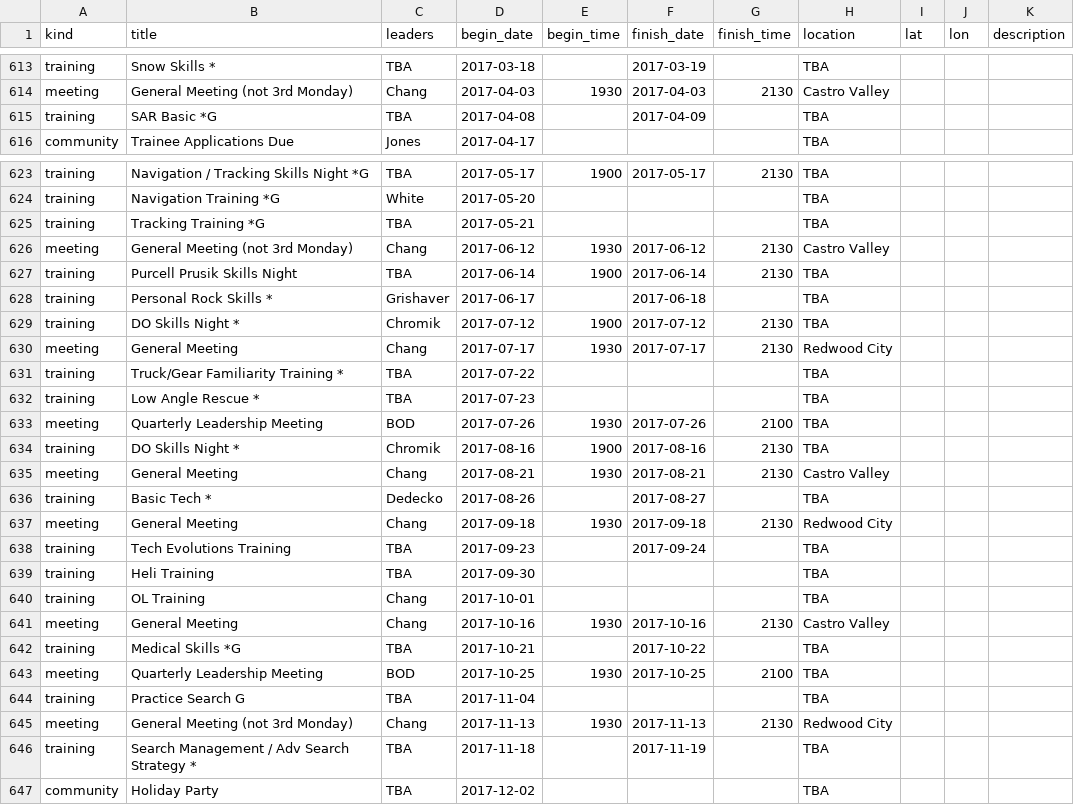
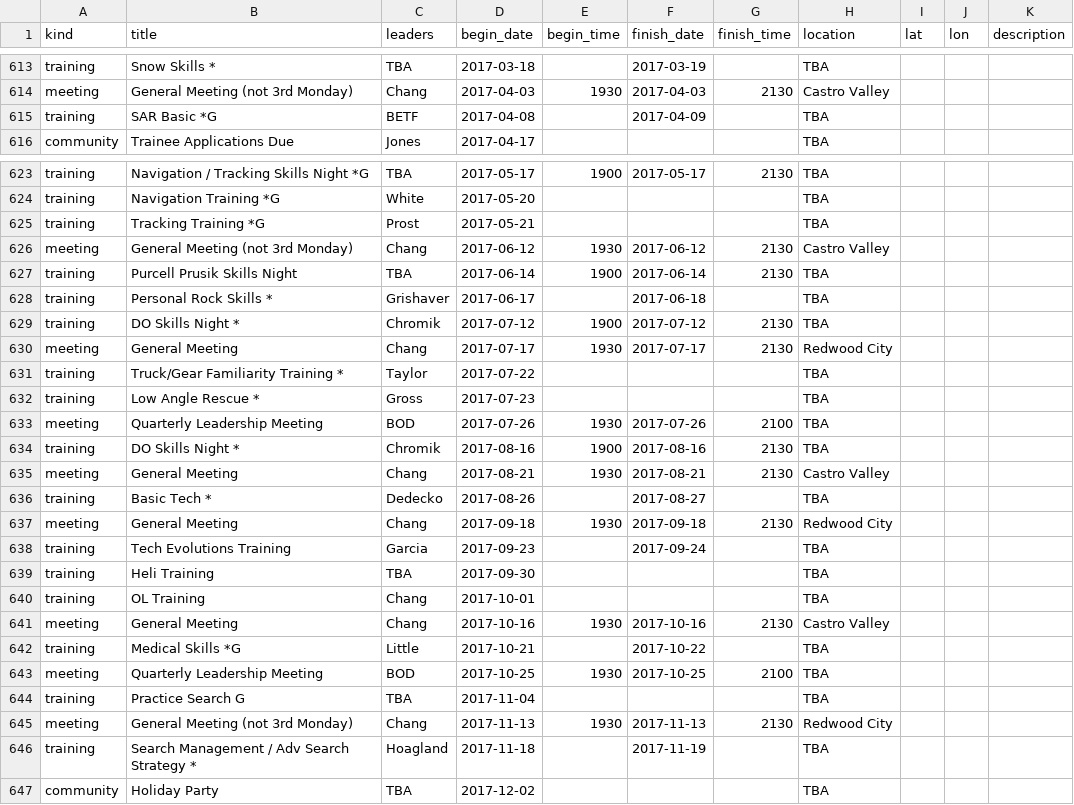
Before and after one commit to kantarjiev/BAMRU-Org, a CSV file: cal_data/bnet.csv, drawn as a sheet; only a part is shown, gaps mark what is left out.

Commit message:
Update calendar data @ 16-12-27 06:10

```diff
--- a/cal_data/bnet.csv
+++ b/cal_data/bnet.csv
@@ -765,3 +765,3 @@ training,Snow Skills *,TBA,2017-03-18,"",2017-03-19,"",TBA,,,""
 meeting,General Meeting (not 3rd Monday),Chang,2017-04-03,1930,2017-04-03,2130,Castro Valley,,,""
-training,SAR Basic *G,TBA,2017-04-08,"",2017-04-09,"",TBA,,,""
+training,SAR Basic *G,BETF,2017-04-08,"",2017-04-09,"",TBA,,,""
 community,Trainee Applications Due,Jones,2017-04-17,"","","",TBA,,,""
@@ -775,3 +775,3 @@ training,Navigation / Tracking Skills Night *G,TBA,2017-05-17,1900,2017-05-17,21
 training,Navigation Training *G,White,2017-05-20,"","","",TBA,,,""
-training,Tracking Training *G,TBA,2017-05-21,"","","",TBA,,,""
+training,Tracking Training *G,Prost,2017-05-21,"","","",TBA,,,""
 meeting,General Meeting (not 3rd Monday),Chang,2017-06-12,1930,2017-06-12,2130,Castro Valley,,,""
@@ -781,4 +781,4 @@ training,DO Skills Night *,Chromik,2017-07-12,1900,2017-07-12,2130,TBA,,,""
 meeting,General Meeting,Chang,2017-07-17,1930,2017-07-17,2130,Redwood City,,,""
-training,Truck/Gear Familiarity Training *,TBA,2017-07-22,"","","",TBA,,,""
-training,Low Angle Rescue *,TBA,2017-07-23,"","","",TBA,,,""
+training,Truck/Gear Familiarity Training *,Taylor,2017-07-22,"","","",TBA,,,""
+training,Low Angle Rescue *,Gross,2017-07-23,"","","",TBA,,,""
 meeting,Quarterly Leadership Meeting,BOD,2017-07-26,1930,2017-07-26,2100,TBA,,,""
@@ -788,3 +788,3 @@ training,Basic Tech *,Dedecko,2017-08-26,"",2017-08-27,"",TBA,,,""
 meeting,General Meeting,Chang,2017-09-18,1930,2017-09-18,2130,Redwood City,,,""
-training,Tech Evolutions Training,TBA,2017-09-23,"",2017-09-24,"",TBA,,,""
+training,Tech Evolutions Training,Garcia,2017-09-23,"",2017-09-24,"",TBA,,,""
 training,Heli Training,TBA,2017-09-30,"","","",TBA,,,""
@@ -792,3 +792,3 @@ training,OL Training,Chang,2017-10-01,"","","",TBA,,,""
 meeting,General Meeting,Chang,2017-10-16,1930,2017-10-16,2130,Castro Valley,,,""
-training,Medical Skills *G,TBA,2017-10-21,"",2017-10-22,"",TBA,,,""
+training,Medical Skills *G,Little,2017-10-21,"",2017-10-22,"",TBA,,,""
 meeting,Quarterly Leadership Meeting,BOD,2017-10-25,1930,2017-10-25,2100,TBA,,,""
@@ -796,3 +796,3 @@ training,Practice Search G,TBA,2017-11-04,"","","",TBA,,,""
 meeting,General Meeting (not 3rd Monday),Chang,2017-11-13,1930,2017-11-13,2130,Redwood City,,,""
-training, Search Management / Adv Search Strategy *,TBA,2017-11-18,"",2017-11-19,"",TBA,,,""
+training, Search Management / Adv Search Strategy *,Hoagland,2017-11-18,"",2017-11-19,"",TBA,,,""
 community,Holiday Party,TBA,2017-12-02,"","","",TBA,,,""
```
Also changed, not shown: 1 other file.
